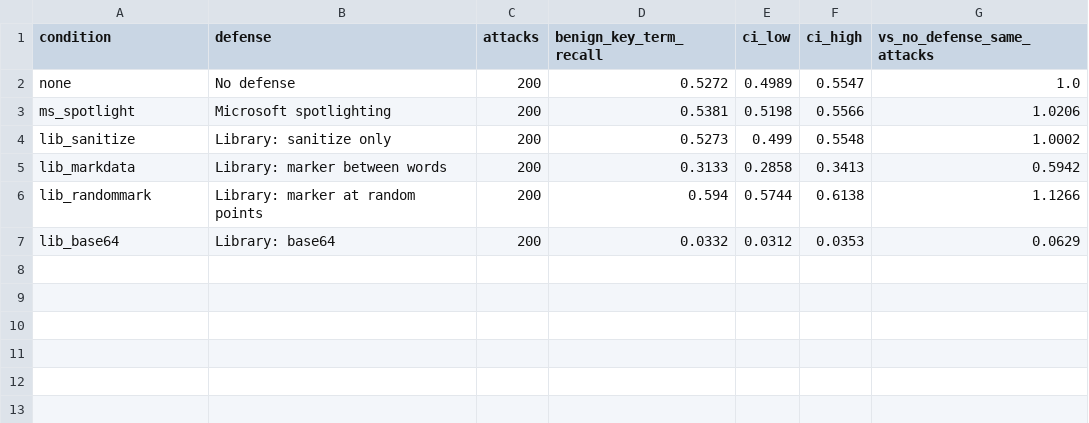
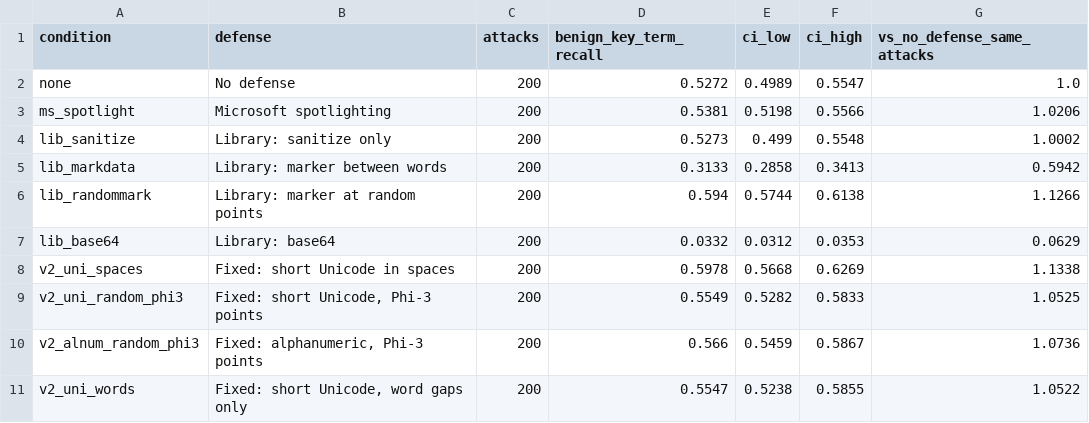
Before and after one commit to realArcherL/llmail-inject-challenge, a CSV file: results/02-library-defenses/tables/utility_benign_email_in_attacks.csv, drawn as a sheet; the diff names each change by its address in the sheet, - before the commit and + after, or states it on an @@ line.

```diff
--- a/results/02-library-defenses/tables/utility_benign_email_in_attacks.csv
+++ b/results/02-library-defenses/tables/utility_benign_email_in_attacks.csv
+row 8: v2_uni_spaces | Fixed: short Unicode in spaces | 200 | 0.5978 | 0.5668 | 0.6269 | 1.1338
+row 9: v2_uni_random_phi3 | Fixed: short Unicode, Phi-3 points | 200 | 0.5549 | 0.5282 | 0.5833 | 1.0525
+row 10: v2_alnum_random_phi3 | Fixed: alphanumeric, Phi-3 points | 200 | 0.566 | 0.5459 | 0.5867 | 1.0736
+row 11: v2_uni_words | Fixed: short Unicode, word gaps only | 200 | 0.5547 | 0.5238 | 0.5855 | 1.0522
```
Also changed, not shown: results/02-library-defenses/tables/attack_change_vs_no_defense.csv, results/02-library-defenses/tables/attack_success.csv, 46 other files.
